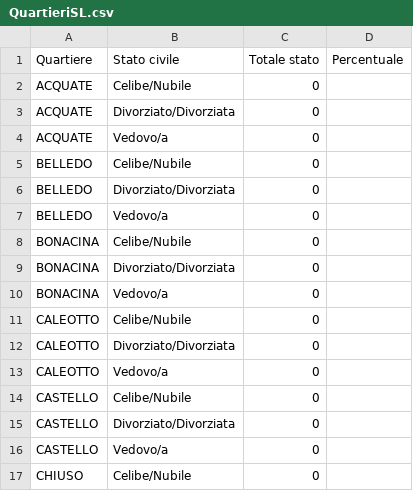
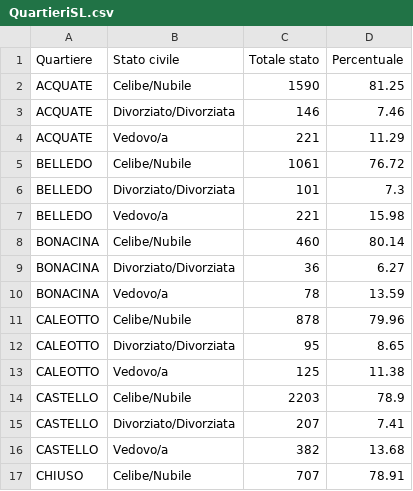
Before and after one commit to StatixHub/Statistiche, a CSV file: Destinazione/CSV/QuartieriSL.csv, drawn as a sheet; only a part is shown; the diff covers the shown part only.

```diff
--- a/Destinazione/CSV/QuartieriSL.csv
+++ b/Destinazione/CSV/QuartieriSL.csv
@@ -1,17 +1,17 @@
 Quartiere,Stato civile,Totale stato,Percentuale
-ACQUATE,Celibe/Nubile,0,
-ACQUATE,Divorziato/Divorziata,0,
-ACQUATE,Vedovo/a,0,
-BELLEDO,Celibe/Nubile,0,
-BELLEDO,Divorziato/Divorziata,0,
-BELLEDO,Vedovo/a,0,
-BONACINA,Celibe/Nubile,0,
-BONACINA,Divorziato/Divorziata,0,
-BONACINA,Vedovo/a,0,
-CALEOTTO,Celibe/Nubile,0,
-CALEOTTO,Divorziato/Divorziata,0,
-CALEOTTO,Vedovo/a,0,
-CASTELLO,Celibe/Nubile,0,
-CASTELLO,Divorziato/Divorziata,0,
-CASTELLO,Vedovo/a,0,
-CHIUSO,Celibe/Nubile,0,
+ACQUATE,Celibe/Nubile,1590,81.25
+ACQUATE,Divorziato/Divorziata,146,7.46
+ACQUATE,Vedovo/a,221,11.29
+BELLEDO,Celibe/Nubile,1061,76.72
+BELLEDO,Divorziato/Divorziata,101,7.3
+BELLEDO,Vedovo/a,221,15.98
+BONACINA,Celibe/Nubile,460,80.14
+BONACINA,Divorziato/Divorziata,36,6.27
+BONACINA,Vedovo/a,78,13.59
+CALEOTTO,Celibe/Nubile,878,79.96
+CALEOTTO,Divorziato/Divorziata,95,8.65
+CALEOTTO,Vedovo/a,125,11.38
+CASTELLO,Celibe/Nubile,2203,78.9
+CASTELLO,Divorziato/Divorziata,207,7.41
+CASTELLO,Vedovo/a,382,13.68
+CHIUSO,Celibe/Nubile,707,78.91
```
Also changed, not shown: 58 edited cells elsewhere in this file, Destinazione/CSV/DistrFascSTR.csv, Destinazione/CSV/SoloQuartieri.csv, 21 other files.
